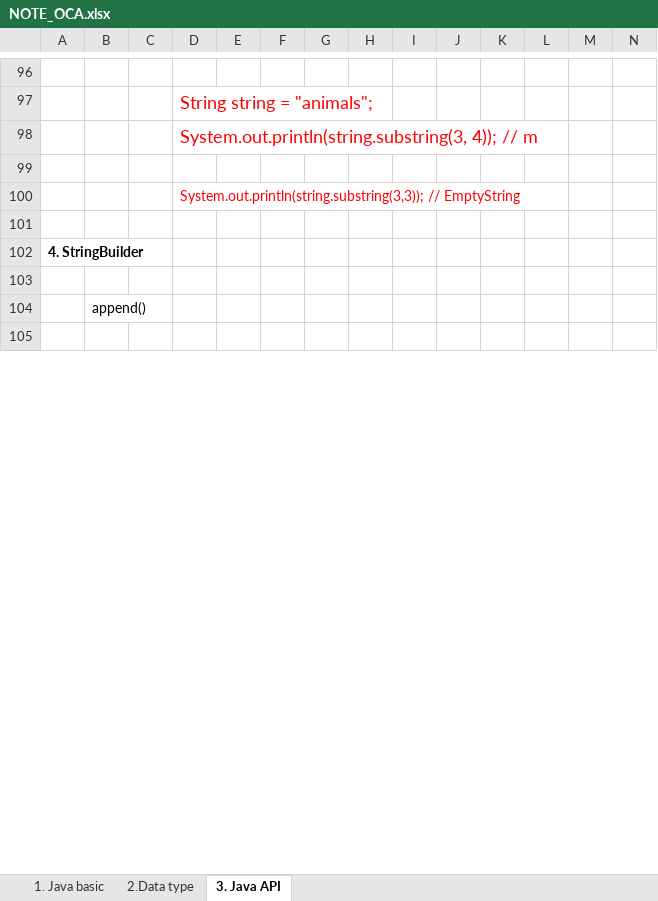
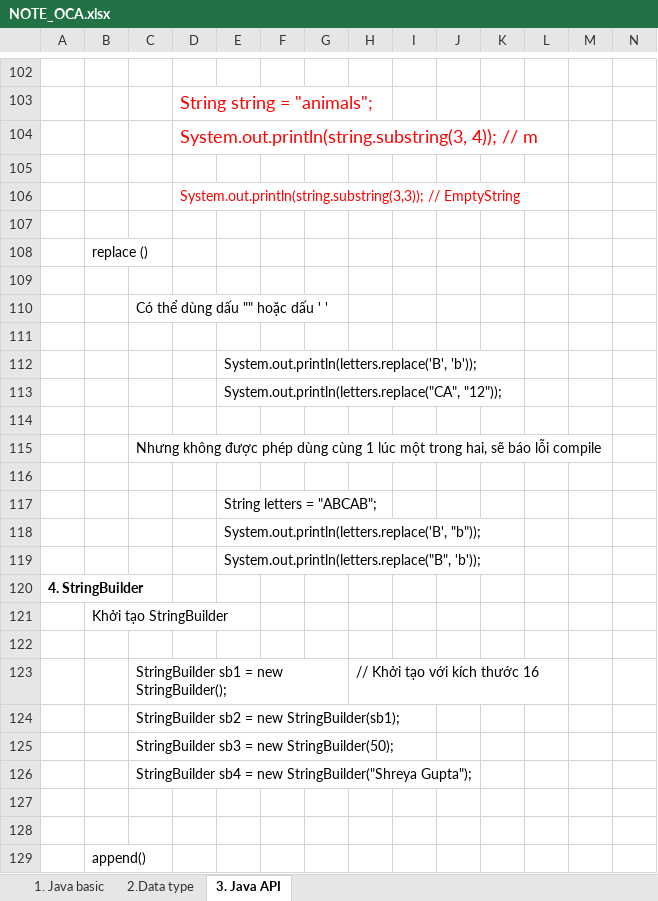
Before and after one commit to hunglp9397/java_oca, an Excel workbook: NOTE_OCA.xlsx, sheet 3. Java API, drawn as a sheet; only a part is shown, gaps mark what is left out; the shorter side is filled out with more unchanged rows; values as stored, in another font and other column widths than the file's, no borders; rows hold the shown columns only; the diff covers the shown part only; the diff names each change by its address in the sheet, - before the commit and + after, or states it on an @@ line.

Commit message:
update example java

```diff
--- a/NOTE_OCA.xlsx (sheet 3. Java API)
+++ b/NOTE_OCA.xlsx (sheet 3. Java API)
+row 108:  | replace ()
+row 109: (empty)
+row 110:  |  | Có thể dùng dấu "" hoặc dấu ' '
+row 111: (empty)
+row 112:  |  |  |  | System.out.println(letters.replace('B', 'b'));
+row 113:  |  |  |  | System.out.println(letters.replace("CA", "12"));
+row 114: (empty)
+row 115:  |  | Nhưng không được phép dùng cùng 1 lúc một trong hai, sẽ báo lỗi compile
+row 116: (empty)
+row 117:  |  |  |  | String letters = "ABCAB";
+row 118:  |  |  |  | System.out.println(letters.replace('B', "b"));
+row 119:  |  |  |  | System.out.println(letters.replace("B", 'b'));
+row 121:  | Khởi tạo StringBuilder
+row 122: (empty)
+row 123:  |  | StringBuilder sb1 = new StringBuilder(); |  |  |  |  | // Khởi tạo với kích thước 16
+row 124:  |  | StringBuilder sb2 = new StringBuilder(sb1);
+row 125:  |  | StringBuilder sb3 = new StringBuilder(50);
+row 126:  |  | StringBuilder sb4 = new StringBuilder("Shreya Gupta");
+row 127: (empty)
```
Also changed, not shown: 62 added rows, 13 removed rows and 14 edited cells elsewhere in this sheet, 1 other file.
